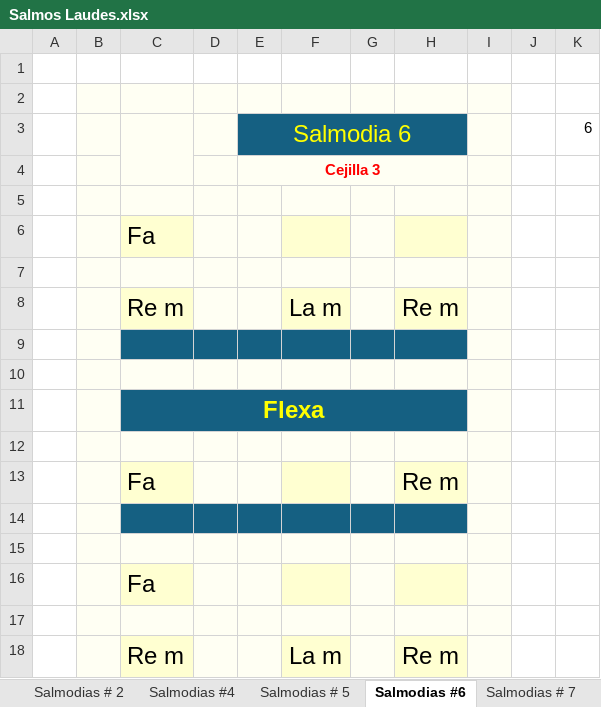
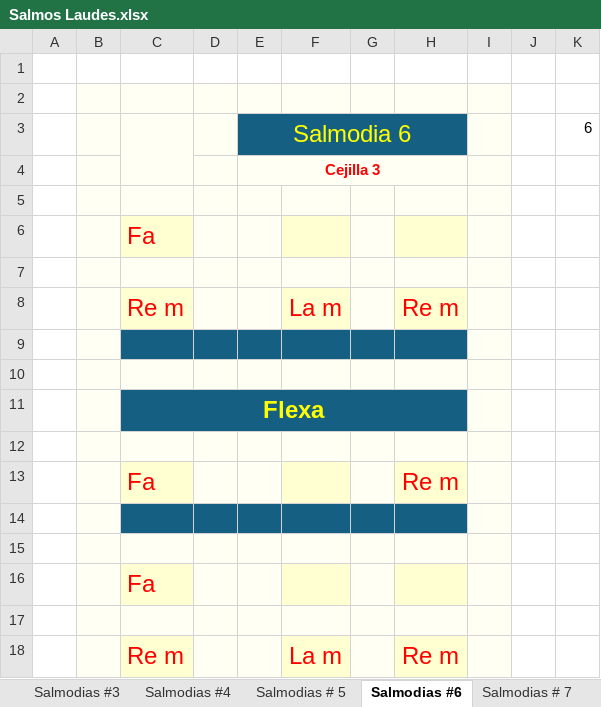
Before and after one commit to dbaezh78/docs, an Excel workbook: Salmos Laudes.xlsx, sheet Salmodias #6, drawn as a sheet; values as stored, in another font and other column widths than the file's, no borders; charts and pictures and conditional formats not drawn; the diff names each change by its address in the sheet, - before the commit and + after, or states it on an @@ line.

```diff
--- a/Salmos Laudes.xlsx (sheet Salmodias #6)
+++ b/Salmos Laudes.xlsx (sheet Salmodias #6)
+sheet tab: Salmodias #3
-C6 text colour: black
+C6 text colour: #FF0000
-C8 text colour: black
+C8 text colour: #FF0000
-F8 text colour: black
+F8 text colour: #FF0000
-H8 text colour: black
+H8 text colour: #FF0000
-C13 text colour: black
+C13 text colour: #FF0000
-H13 text colour: black
+H13 text colour: #FF0000
-C16 text colour: black
+C16 text colour: #FF0000
-C18 text colour: black
+C18 text colour: #FF0000
-F18 text colour: black
+F18 text colour: #FF0000
-H18 text colour: black
+H18 text colour: #FF0000
```
Also changed, not shown: sheet Salmodias # 1, sheet Salmodias #2, sheet Salmodias # 5, sheet Acordes, sheet Salmodias # 7, sheet Salmodias #4, 1 more sheet, other sheet tabs, charts or pictures.
